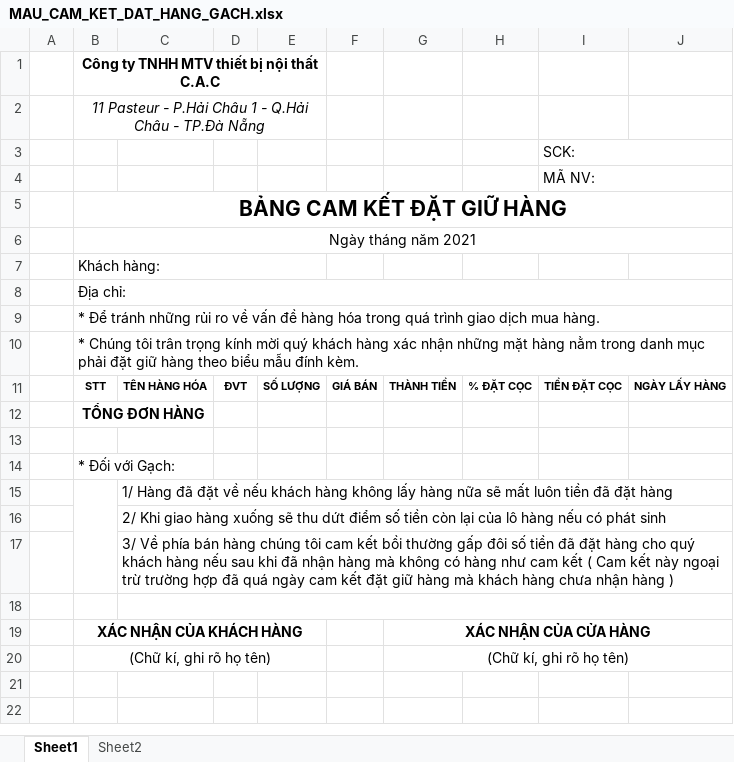
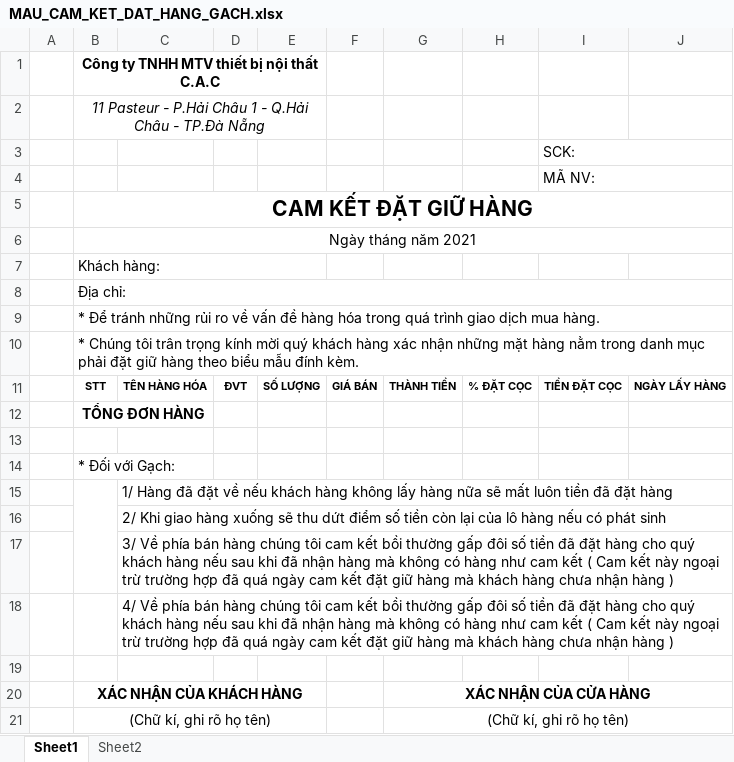
Before and after one commit to ducdq1/cac_web_new, an Excel workbook: src/main/webapp/WEB-INF/template/MAU_CAM_KET_DAT_HANG_GACH.xlsx, sheet Sheet1, drawn as a sheet; values as stored, in another font and other column widths than the file's, no borders; removed rows and columns are numbered as before the commit, all else as after; the diff names each change by its address in the sheet, - before the commit and + after, or states it on an @@ line.

```diff
--- a/src/main/webapp/WEB-INF/template/MAU_CAM_KET_DAT_HANG_GACH.xlsx (sheet Sheet1)
+++ b/src/main/webapp/WEB-INF/template/MAU_CAM_KET_DAT_HANG_GACH.xlsx (sheet Sheet1)
-B5: BẢNG CAM KẾT ĐẶT GIỮ HÀNG
+B5: CAM KẾT ĐẶT GIỮ HÀNG
+row 18:  |  | 4/ Về phía bán hàng chúng tôi cam kết bồi thường gấp đôi số tiền đã đặt hàng cho quý khách hàng nếu sau khi đã nhận hàng mà không có hàng như cam kết ( Cam kết này ngoại trừ trường hợp đã quá ngày cam kết đặt giữ hàng mà khách hàng chưa nhận hàng )
-C18:J18 merged
```
Also changed, not shown: src/main/webapp/WEB-INF/template/MAU_CAM_KET_DAT_HANG_TB.xlsx, 2 other files.
